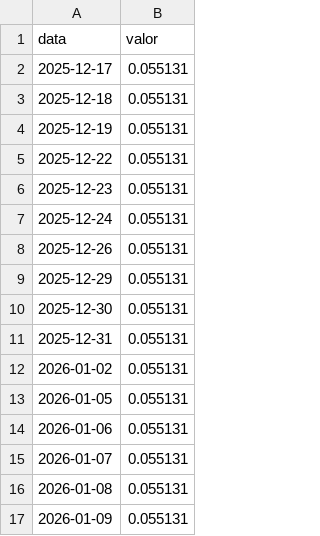
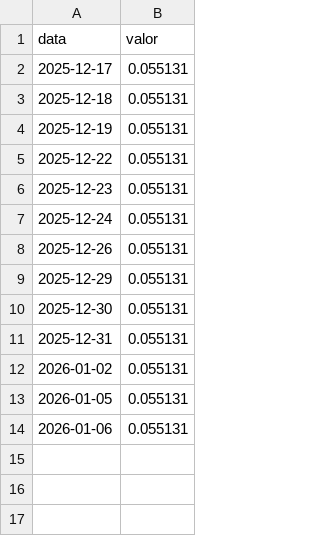
Before and after one commit to GloedenJoao/profissional, a CSV file: cenarios/2026/dados/series/cdi.csv, drawn as a sheet.

```diff
--- a/cenarios/2026/dados/series/cdi.csv
+++ b/cenarios/2026/dados/series/cdi.csv
@@ -14,4 +14 @@ data,valor
 2026-01-06,0.055131
-2026-01-07,0.055131
-2026-01-08,0.055131
-2026-01-09,0.055131
```
Also changed, not shown: cenarios/2026/dados/controle_extracao.csv, cenarios/2026/dados/historico.csv, 38 other files.
